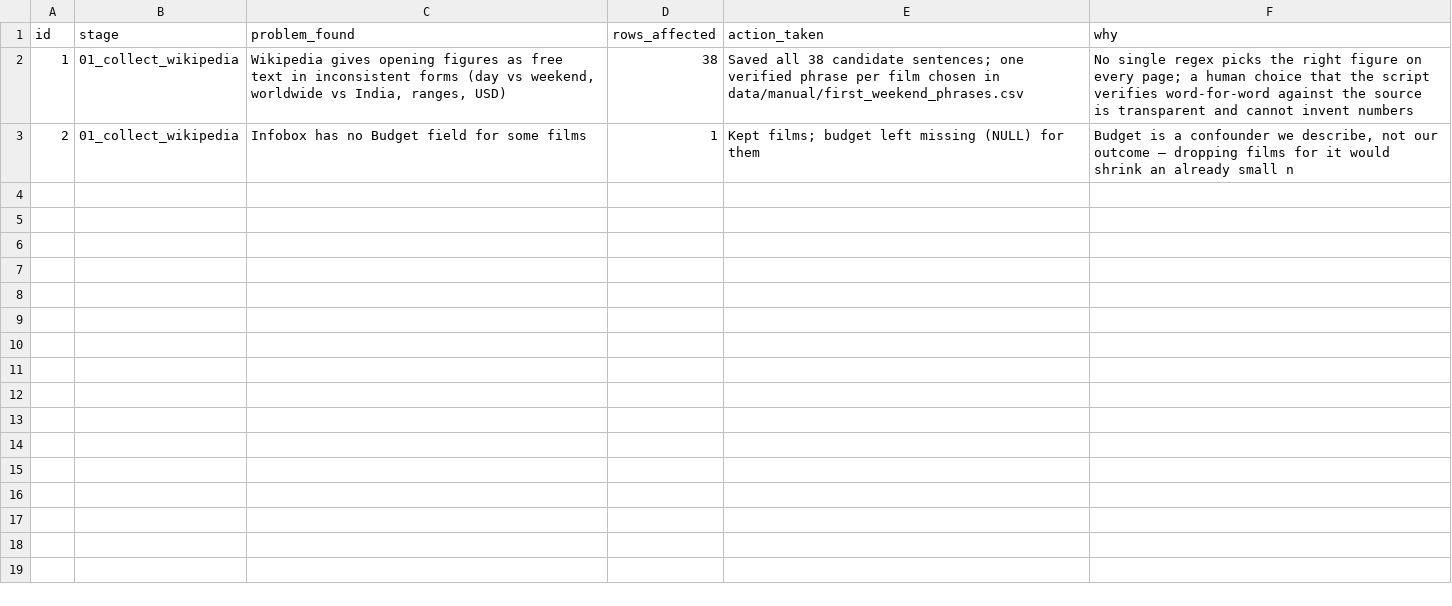
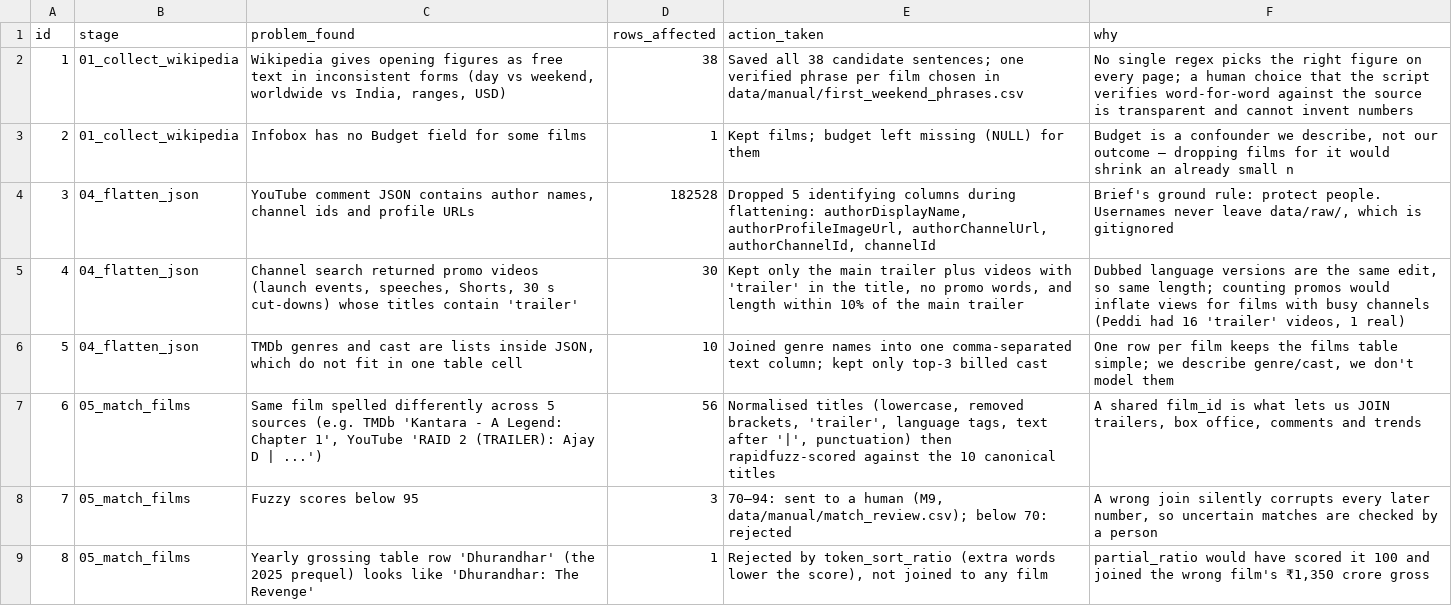
Before and after one commit to Shubhaditya14/Case-Study-A-Release-Day-Radar, a CSV file: outputs/cleaning_log.csv, drawn as a sheet.

Commit message:
Step 05: fuzzy film matching with accept/review/reject thresholds; transient-400 retry and atomic quota writes

```diff
--- a/outputs/cleaning_log.csv
+++ b/outputs/cleaning_log.csv
@@ -3 +3,7 @@ id,stage,problem_found,rows_affected,action_taken,why
 2,01_collect_wikipedia,Infobox has no Budget field for some films,1,Kept films; budget left missing (NULL) for them,"Budget is a confounder we describe, not our outcome — dropping films for it would shrink an already small n"
+3,04_flatten_json,"YouTube comment JSON contains author names, channel ids and profile URLs",182528,"Dropped 5 identifying columns during flattening: authorDisplayName, authorProfileImageUrl, authorChannelUrl, authorChannelId, channelId","Brief's ground rule: protect people. Usernames never leave data/raw/, which is gitignored"
+4,04_flatten_json,"Channel search returned promo videos (launch events, speeches, Shorts, 30 s cut-downs) whose titles contain 'trailer'",30,"Kept only the main trailer plus videos with 'trailer' in the title, no promo words, and length within 10% of the main trailer","Dubbed language versions are the same edit, so same length; counting promos would inflate views for films with busy channels (Peddi had 16 'trailer' videos, 1 real)"
+5,04_flatten_json,"TMDb genres and cast are lists inside JSON, which do not fit in one table cell",10,Joined genre names into one comma-separated text column; kept only top-3 billed cast,"One row per film keeps the films table simple; we describe genre/cast, we don't model them"
+6,05_match_films,"Same film spelled differently across 5 sources (e.g. TMDb 'Kantara - A Legend: Chapter 1', YouTube 'RAID 2 (TRAILER): Ajay D | ...')",56,"Normalised titles (lowercase, removed brackets, 'trailer', language tags, text after '|', punctuation) then rapidfuzz-scored against the 10 canonical titles","A shared film_id is what lets us JOIN trailers, box office, comments and trends"
+7,05_match_films,Fuzzy scores below 95,3,"70–94: sent to a human (M9, data/manual/match_review.csv); below 70: rejected","A wrong join silently corrupts every later number, so uncertain matches are checked by a person"
+8,05_match_films,Yearly grossing table row 'Dhurandhar' (the 2025 prequel) looks like 'Dhurandhar: The Revenge',1,"Rejected by token_sort_ratio (extra words lower the score), not joined to any film","partial_ratio would have scored it 100 and joined the wrong film's ₹1,350 crore gross"
```
Also changed, not shown: 8 other files.
